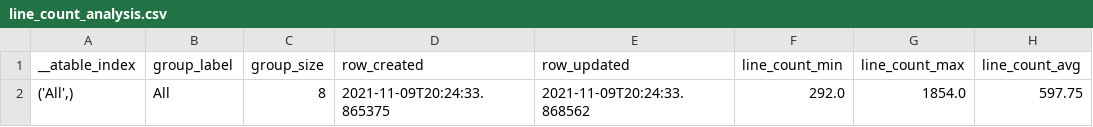
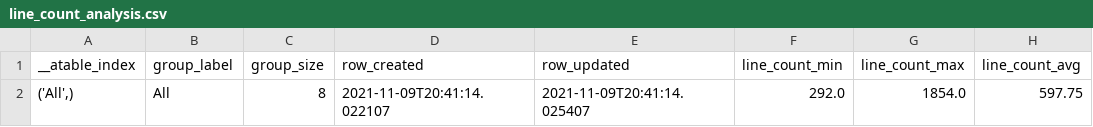
Before and after one commit to miguelinux314/experiment-notebook, a CSV file: templates/basic_workflow_example/analysis/line_count_analysis.csv, drawn as a sheet; only a part is shown; the diff names each change by its address in the sheet, - before the commit and + after, or states it on an @@ line.

```diff
--- a/templates/basic_workflow_example/analysis/line_count_analysis.csv
+++ b/templates/basic_workflow_example/analysis/line_count_analysis.csv
-D2 (row_created): 2021-11-09T20:24:33.865375
+D2 (row_created): 2021-11-09T20:41:14.022107
-E2 (row_updated): 2021-11-09T20:24:33.868562
+E2 (row_updated): 2021-11-09T20:41:14.025407
```
Also changed, not shown: templates/basic_workflow_example/analysis/word_count_analysis.csv, templates/basic_workflow_example/persistence_basic_workflow.csv, 10 other files.
